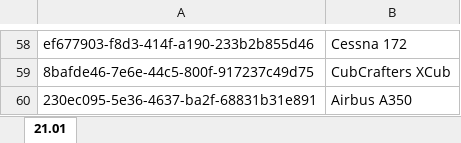
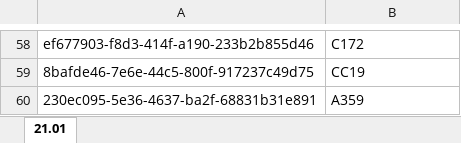
Before and after one commit to Dalmocabral/infinteflightaerobrasil_atc, an Excel workbook: 21.01.xlsx, sheet 21.01, drawn as a sheet; only a part is shown, gaps mark what is left out; values as stored, in another font and other column widths than the file's, no borders; charts and pictures and conditional formats not drawn; the diff covers the shown part only; the diff names each change by its address in the sheet, - before the commit and + after, or states it on an @@ line.

```diff
--- a/21.01.xlsx (sheet 21.01)
+++ b/21.01.xlsx (sheet 21.01)
-B58: Cessna 172
+B58: C172
-B59: CubCrafters XCub
+B59: CC19
-B60: Airbus A350
+B60: A359
```
Also changed, not shown: 55 edited cells elsewhere in this sheet, charts or pictures, 1 other file.
